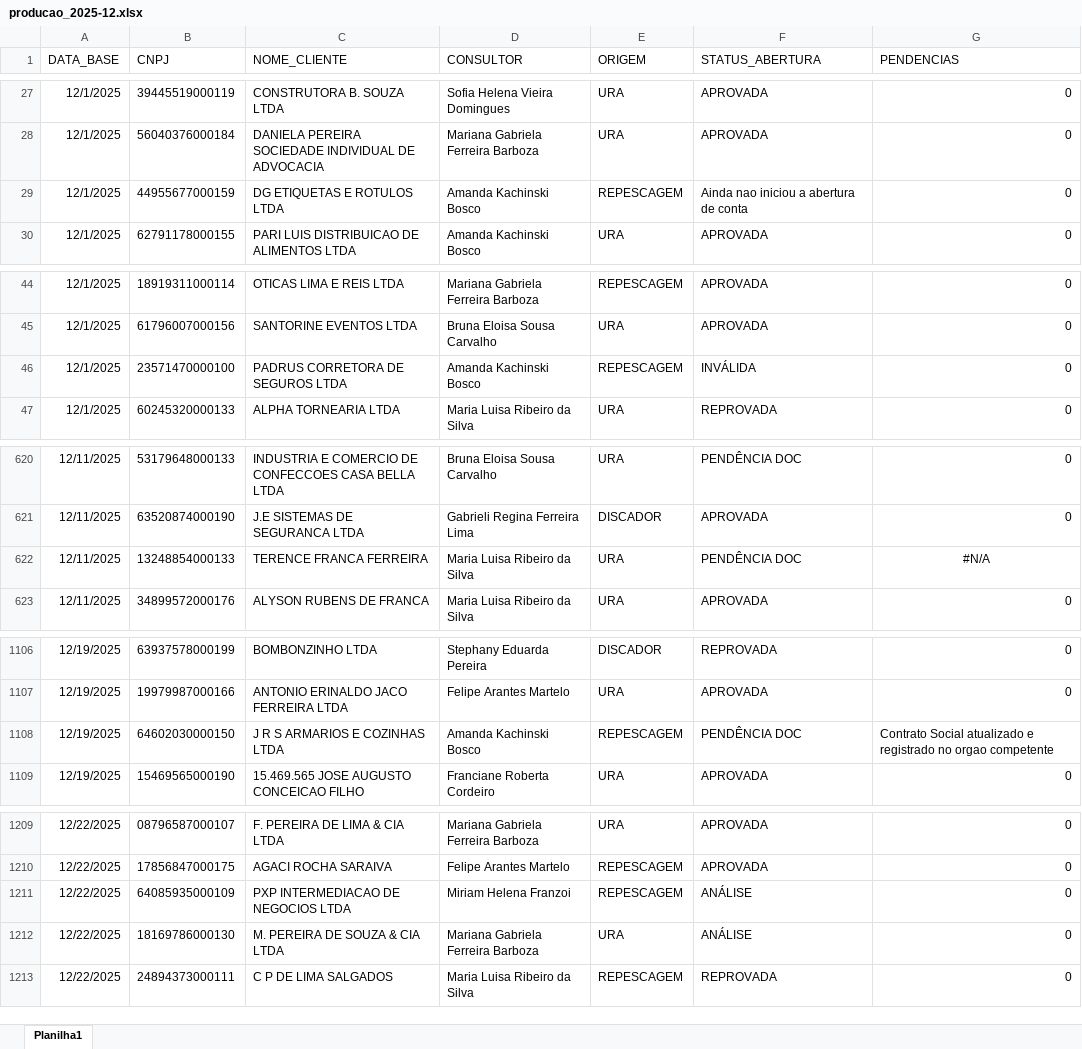
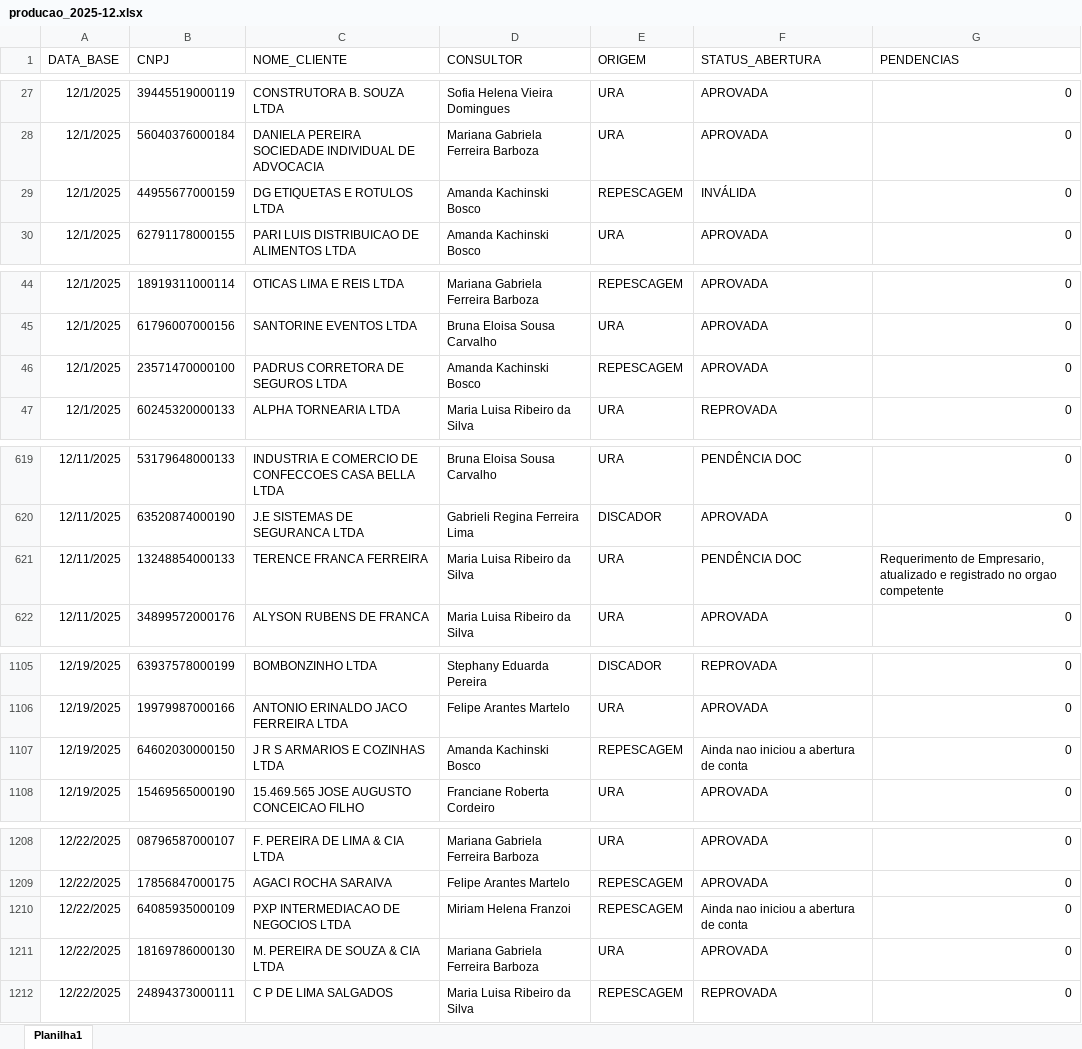
Before and after one commit to Augusto05/atlas, an Excel workbook: first-atlas/producao_2025-12.xlsx, sheet Planilha1, drawn as a sheet; only a part is shown, gaps mark what is left out; values as stored, in another font and other column widths than the file's, no borders; addresses are those after the commit; the diff covers the shown part only; the diff names each change by its address in the sheet, - before the commit and + after, or states it on an @@ line.

```diff
--- a/first-atlas/producao_2025-12.xlsx (sheet Planilha1)
+++ b/first-atlas/producao_2025-12.xlsx (sheet Planilha1)
-F29 (STATUS_ABERTURA): Ainda nao iniciou a abertura de conta
+F29 (STATUS_ABERTURA): INVÁLIDA
-F46 (STATUS_ABERTURA): INVÁLIDA
+F46 (STATUS_ABERTURA): APROVADA
-G621 (PENDENCIAS): #N/A
+G621 (PENDENCIAS): Requerimento de Empresario, atualizado e registrado no orgao competente
-G621 alignment: center
+G621 alignment: left
-F1107 (STATUS_ABERTURA): PENDÊNCIA DOC
+F1107 (STATUS_ABERTURA): Ainda nao iniciou a abertura de conta
-G1107 (PENDENCIAS): Contrato Social atualizado e registrado no orgao competente
+G1107 (PENDENCIAS): 0
-F1210 (STATUS_ABERTURA): ANÁLISE
+F1210 (STATUS_ABERTURA): Ainda nao iniciou a abertura de conta
-F1211 (STATUS_ABERTURA): ANÁLISE
+F1211 (STATUS_ABERTURA): APROVADA
```
Also changed, not shown: 92 added rows, 1 removed row, 18 edited cells and cell formats elsewhere in this sheet.
